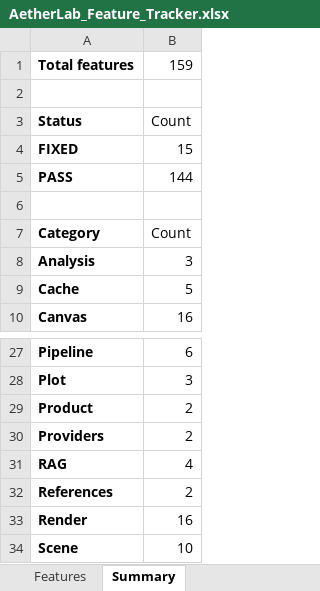
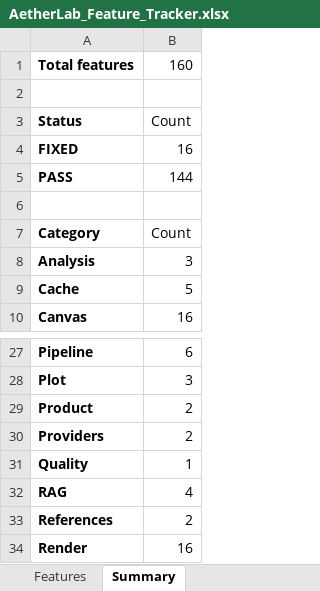
Before and after one commit to gopheriv/aetherlab, an Excel workbook: AetherLab_Feature_Tracker.xlsx, sheet Summary, drawn as a sheet; only a part is shown, gaps mark what is left out; the shorter side is filled out with more unchanged rows; values as stored, in another font and other column widths than the file's, no borders; the diff names each change by its address in the sheet, - before the commit and + after, or states it on an @@ line.

Commit message:
feat: persist scene quality scores

```diff
--- a/AetherLab_Feature_Tracker.xlsx (sheet Summary)
+++ b/AetherLab_Feature_Tracker.xlsx (sheet Summary)
-B1: 159
+B1: 160
-B4: 15
+B4: 16
+row 31: Quality | 1
```
Also changed, not shown: sheet Features, 11 other files.
